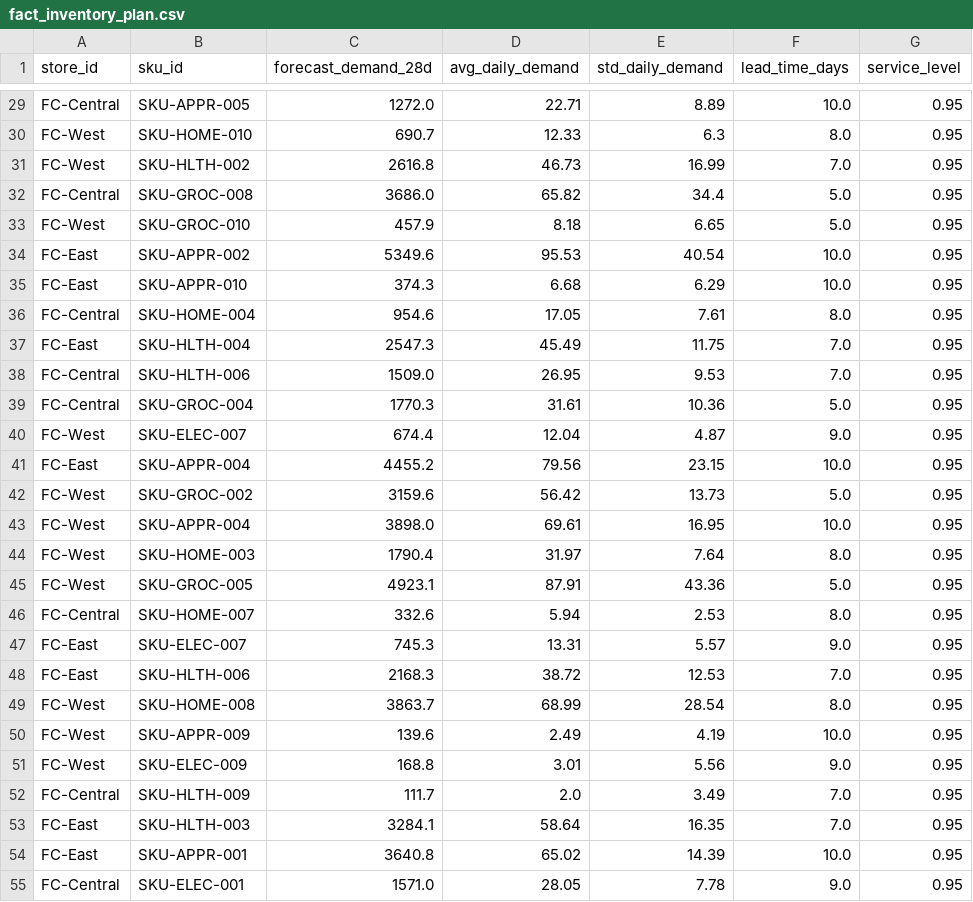
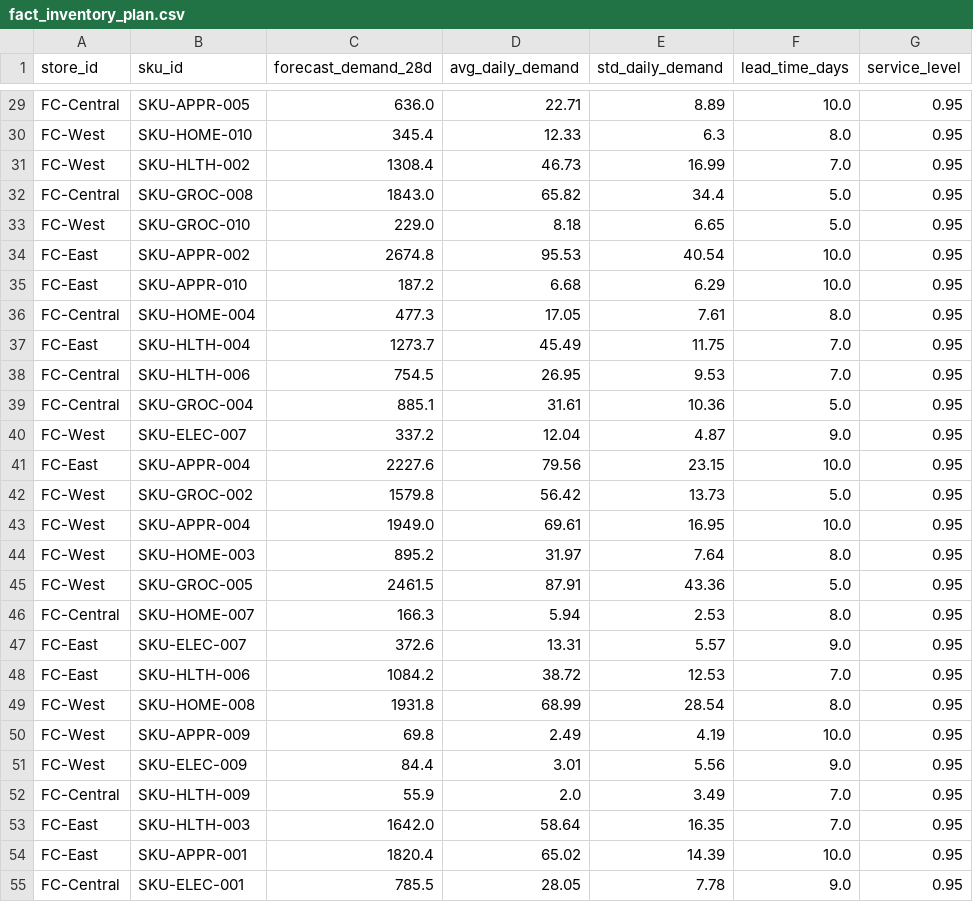
Before and after one commit to shaillimahajan1/DEMAND-FORECASTING-INVENTORY-OPTIMIZATION, a CSV file: outputs/powerbi/fact_inventory_plan.csv, drawn as a sheet; only a part is shown, gaps mark what is left out; the diff covers the shown part only; the diff names each change by its address in the sheet, - before the commit and + after, or states it on an @@ line.

```diff
--- a/outputs/powerbi/fact_inventory_plan.csv
+++ b/outputs/powerbi/fact_inventory_plan.csv
-C29 (forecast_demand_28d): 1272.0
+C29 (forecast_demand_28d): 636.0
-C30 (forecast_demand_28d): 690.7
+C30 (forecast_demand_28d): 345.4
-C31 (forecast_demand_28d): 2616.8
+C31 (forecast_demand_28d): 1308.4
-C32 (forecast_demand_28d): 3686.0
+C32 (forecast_demand_28d): 1843.0
-C33 (forecast_demand_28d): 457.9
+C33 (forecast_demand_28d): 229.0
-C34 (forecast_demand_28d): 5349.6
+C34 (forecast_demand_28d): 2674.8
-C35 (forecast_demand_28d): 374.3
+C35 (forecast_demand_28d): 187.2
-C36 (forecast_demand_28d): 954.6
+C36 (forecast_demand_28d): 477.3
-C37 (forecast_demand_28d): 2547.3
+C37 (forecast_demand_28d): 1273.7
-C38 (forecast_demand_28d): 1509.0
+C38 (forecast_demand_28d): 754.5
-C39 (forecast_demand_28d): 1770.3
+C39 (forecast_demand_28d): 885.1
-C40 (forecast_demand_28d): 674.4
+C40 (forecast_demand_28d): 337.2
-C41 (forecast_demand_28d): 4455.2
+C41 (forecast_demand_28d): 2227.6
-C42 (forecast_demand_28d): 3159.6
+C42 (forecast_demand_28d): 1579.8
-C43 (forecast_demand_28d): 3898.0
+C43 (forecast_demand_28d): 1949.0
-C44 (forecast_demand_28d): 1790.4
+C44 (forecast_demand_28d): 895.2
-C45 (forecast_demand_28d): 4923.1
+C45 (forecast_demand_28d): 2461.5
-C46 (forecast_demand_28d): 332.6
+C46 (forecast_demand_28d): 166.3
-C47 (forecast_demand_28d): 745.3
+C47 (forecast_demand_28d): 372.6
-C48 (forecast_demand_28d): 2168.3
+C48 (forecast_demand_28d): 1084.2
-C49 (forecast_demand_28d): 3863.7
+C49 (forecast_demand_28d): 1931.8
-C50 (forecast_demand_28d): 139.6
+C50 (forecast_demand_28d): 69.8
-C51 (forecast_demand_28d): 168.8
+C51 (forecast_demand_28d): 84.4
-C52 (forecast_demand_28d): 111.7
+C52 (forecast_demand_28d): 55.9
-C53 (forecast_demand_28d): 3284.1
+C53 (forecast_demand_28d): 1642.0
-C54 (forecast_demand_28d): 3640.8
+C54 (forecast_demand_28d): 1820.4
-C55 (forecast_demand_28d): 1571.0
+C55 (forecast_demand_28d): 785.5
```
Also changed, not shown: 123 edited cells elsewhere in this file, outputs/inventory/inventory_recommendations.csv, outputs/reports/inventory_plan.csv, 16 other files.
